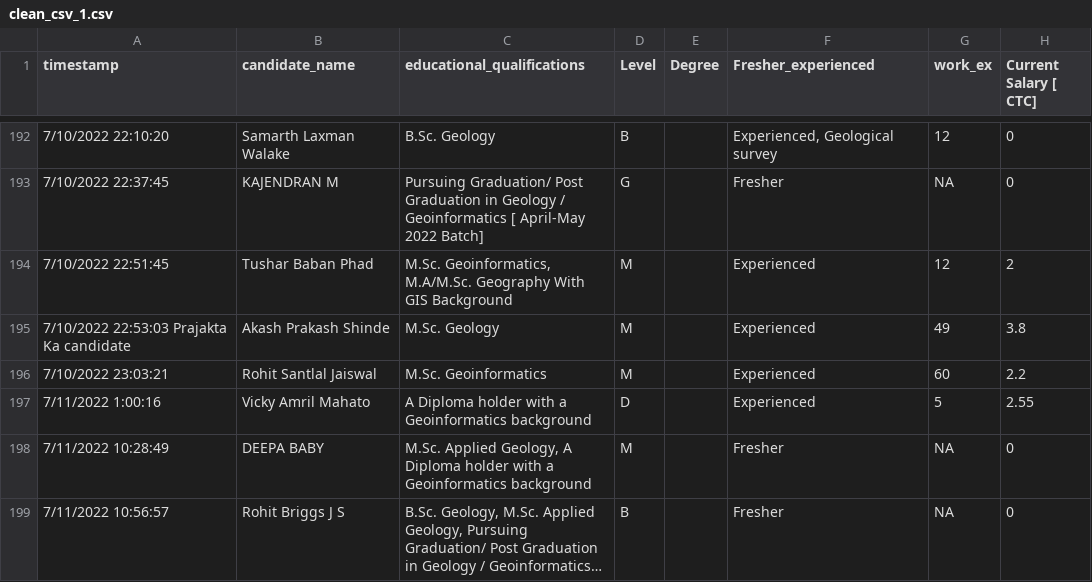
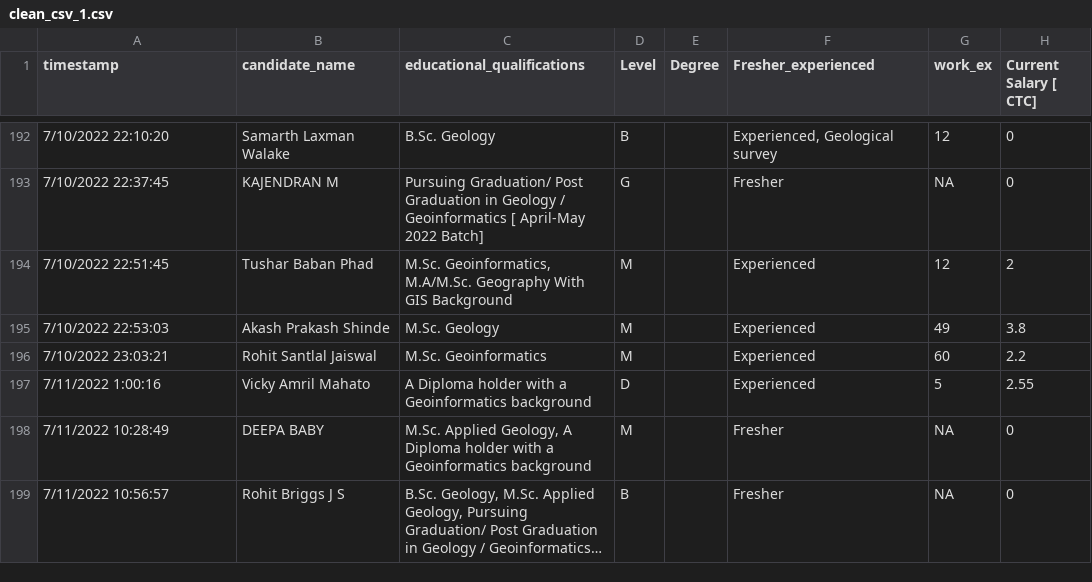
Before and after one commit to aps0611/tchr_capstone_case, a CSV file: clean_csv_1.csv, drawn as a sheet; only a part is shown, gaps mark what is left out; long unchanged cells end in …; the diff covers the shown part only; the diff names each change by its address in the sheet, - before the commit and + after, or states it on an @@ line.

Commit message:
modified datetime

```diff
--- a/clean_csv_1.csv
+++ b/clean_csv_1.csv
-A195 (timestamp): 7/10/2022 22:53:03 Prajakta Ka candidate
+A195 (timestamp): 7/10/2022 22:53:03
```
Also changed, not shown: 1 removed row and 2 edited cells elsewhere in this file.
